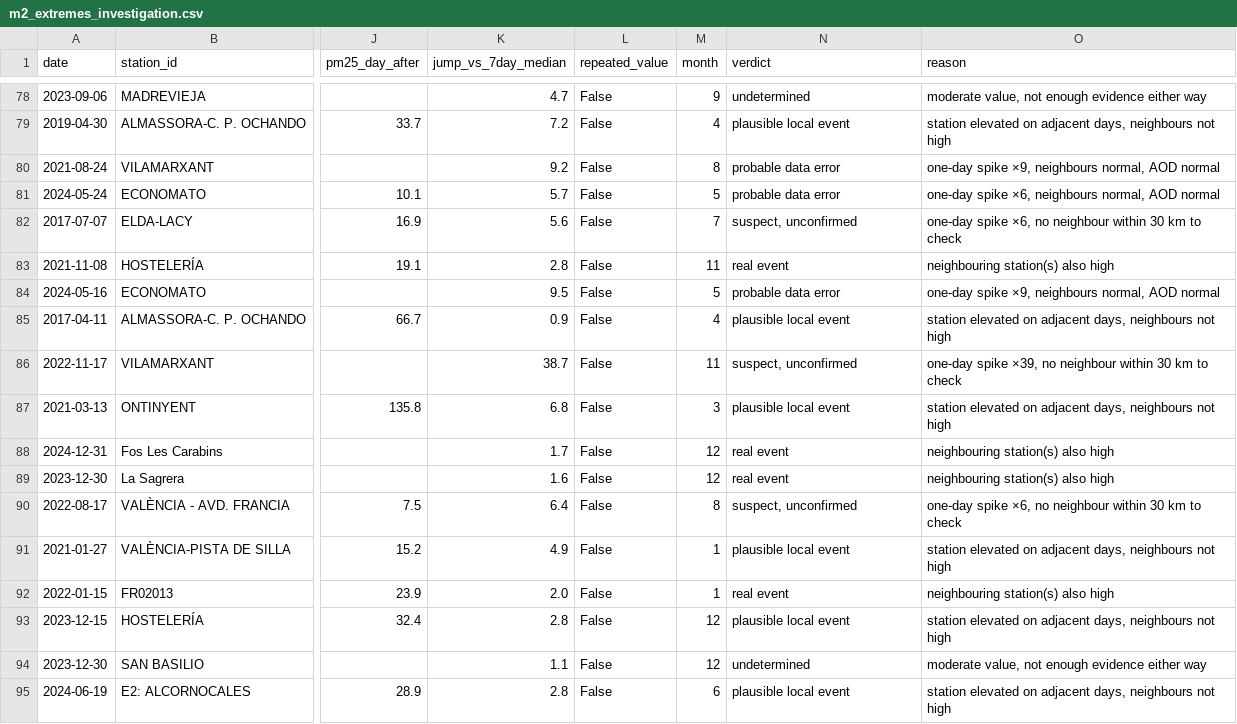
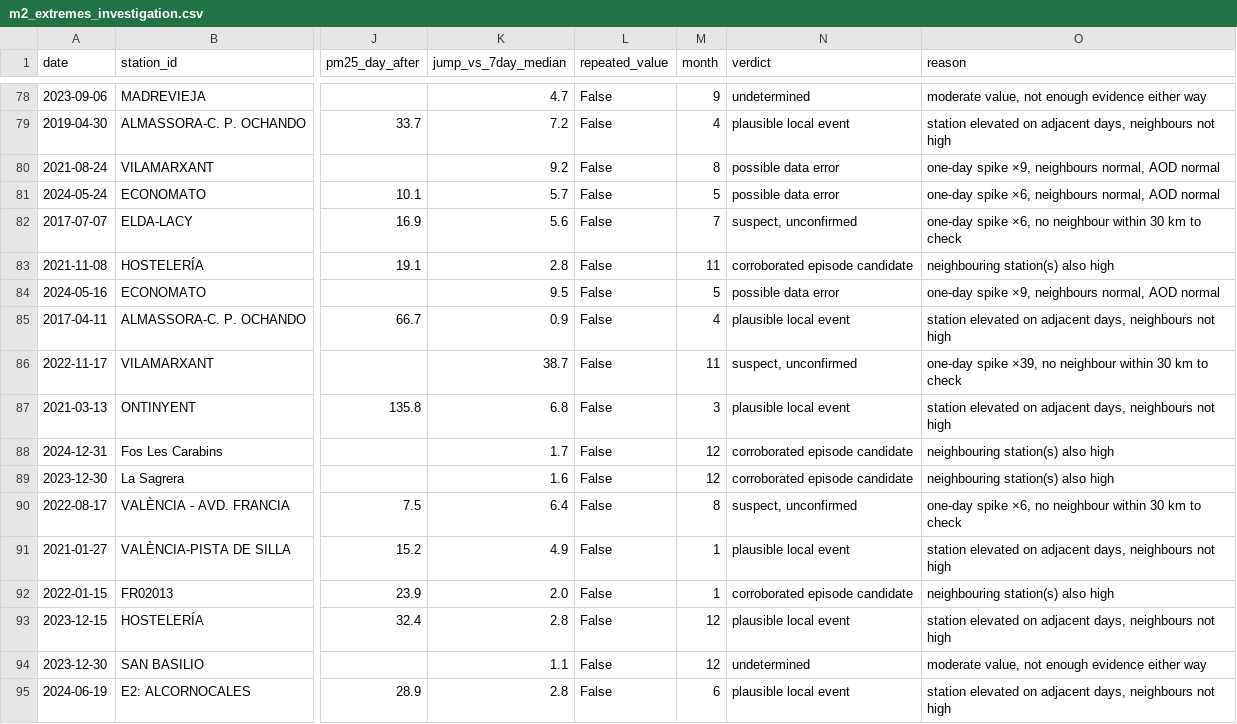
Before and after one commit to yasmine19-1/pm25-forecasting, a CSV file: results/19/parts/m2_extremes_investigation.csv, drawn as a sheet; only a part is shown, gaps mark what is left out; the diff covers the shown part only; the diff names each change by its address in the sheet, - before the commit and + after, or states it on an @@ line.

```diff
--- a/results/19/parts/m2_extremes_investigation.csv
+++ b/results/19/parts/m2_extremes_investigation.csv
-N80:N81 (verdict): probable data error
+N80:N81 (verdict): possible data error
-N83 (verdict): real event
+N83 (verdict): corroborated episode candidate
-N84 (verdict): probable data error
+N84 (verdict): possible data error
-N88:N89 (verdict): real event
+N88:N89 (verdict): corroborated episode candidate
-N92 (verdict): real event
+N92 (verdict): corroborated episode candidate
```
Also changed, not shown: 158 edited cells elsewhere in this file, results/19/Exploratory_Data.csv, results/19/parts/audit.csv, 36 other files.
